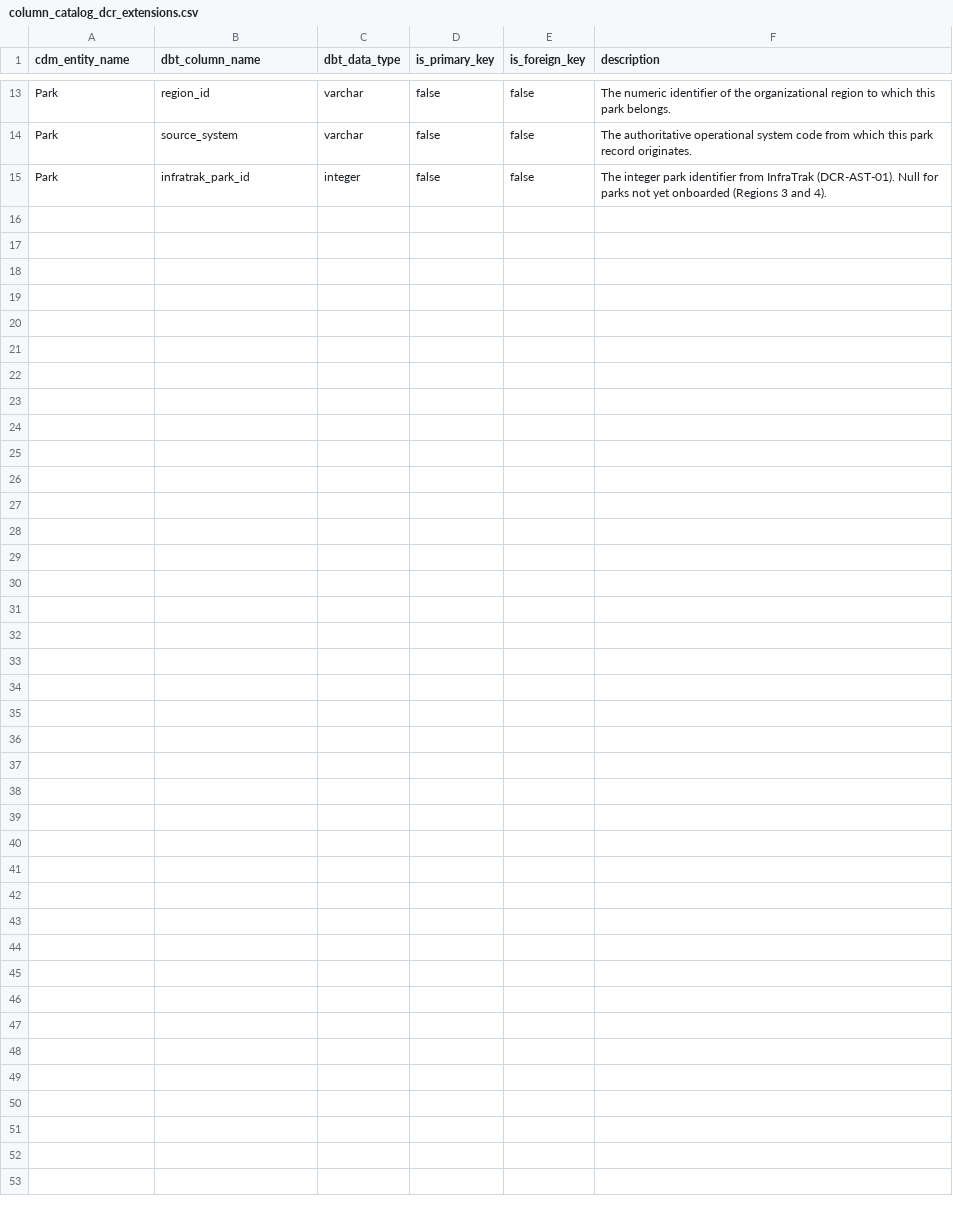
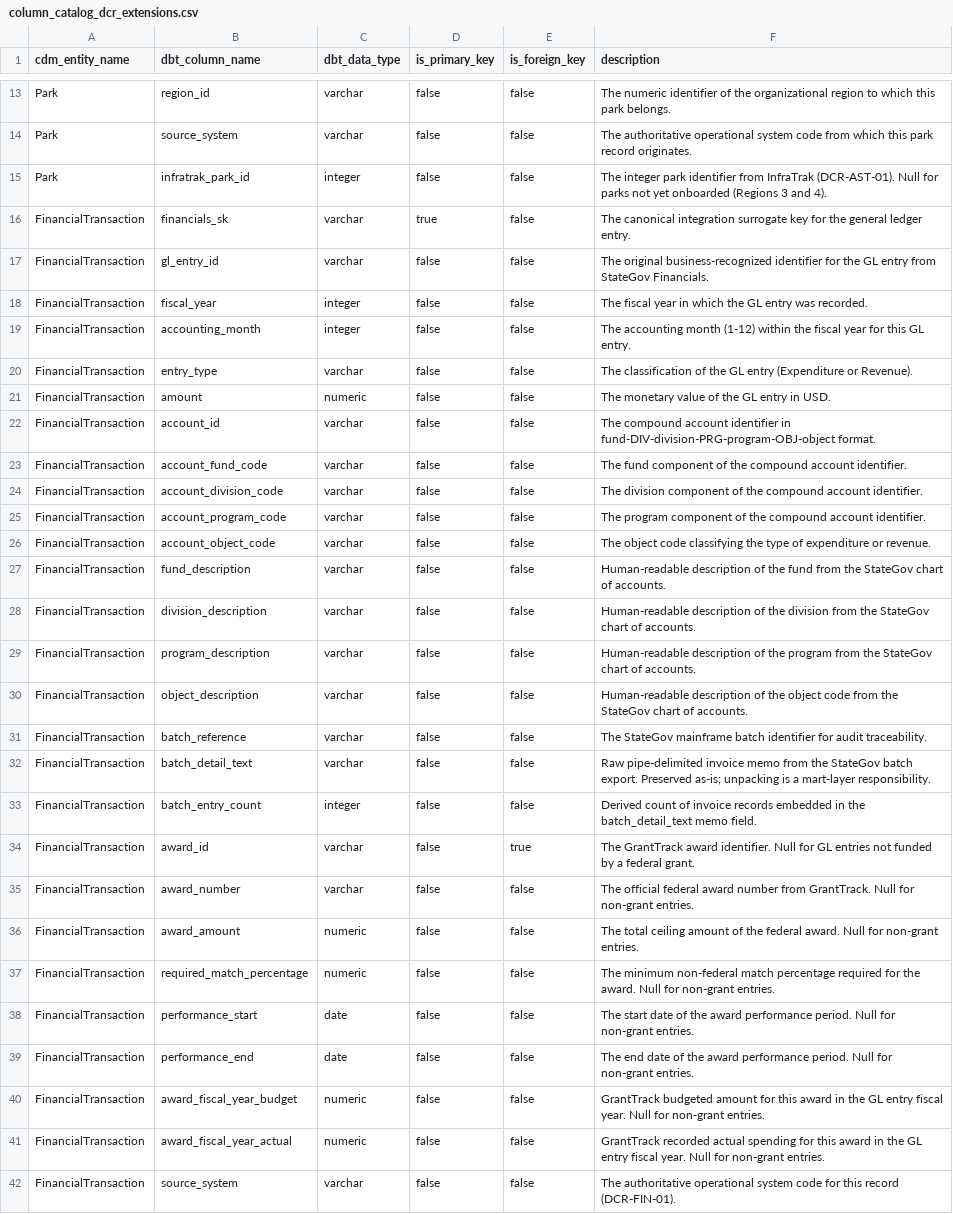
Before and after one commit to connoreverson/dbt-dcr-analytics, a CSV file: seeds/cdm_catalogs/column_catalog_dcr_extensions.csv, drawn as a sheet; only a part is shown, gaps mark what is left out.

```diff
--- a/seeds/cdm_catalogs/column_catalog_dcr_extensions.csv
+++ b/seeds/cdm_catalogs/column_catalog_dcr_extensions.csv
@@ -15 +15,28 @@ Park,source_system,varchar,false,false,The authoritative operational system code
 Park,infratrak_park_id,integer,false,false,The integer park identifier from InfraTrak (DCR-AST-01). Null for parks not yet onboarded (Regions 3 and 4).
+FinancialTransaction,financials_sk,varchar,true,false,The canonical integration surrogate key for the general ledger entry.
+FinancialTransaction,gl_entry_id,varchar,false,false,The original business-recognized identifier for the GL entry from StateGov Financials.
+FinancialTransaction,fiscal_year,integer,false,false,The fiscal year in which the GL entry was recorded.
+FinancialTransaction,accounting_month,integer,false,false,The accounting month (1-12) within the fiscal year for this GL entry.
+FinancialTransaction,entry_type,varchar,false,false,The classification of the GL entry (Expenditure or Revenue).
+FinancialTransaction,amount,numeric,false,false,The monetary value of the GL entry in USD.
+FinancialTransaction,account_id,varchar,false,false,The compound account identifier in fund-DIV-division-PRG-program-OBJ-object format.
+FinancialTransaction,account_fund_code,varchar,false,false,The fund component of the compound account identifier.
+FinancialTransaction,account_division_code,varchar,false,false,The division component of the compound account identifier.
+FinancialTransaction,account_program_code,varchar,false,false,The program component of the compound account identifier.
+FinancialTransaction,account_object_code,varchar,false,false,The object code classifying the type of expenditure or revenue.
+FinancialTransaction,fund_description,varchar,false,false,Human-readable description of the fund from the StateGov chart of accounts.
+FinancialTransaction,division_description,varchar,false,false,Human-readable description of the division from the StateGov chart of accounts.
+FinancialTransaction,program_description,varchar,false,false,Human-readable description of the program from the StateGov chart of accounts.
+FinancialTransaction,object_description,varchar,false,false,Human-readable description of the object code from the StateGov chart of accounts.
+FinancialTransaction,batch_reference,varchar,false,false,The StateGov mainframe batch identifier for audit traceability.
+FinancialTransaction,batch_detail_text,varchar,false,false,Raw pipe-delimited invoice memo from the StateGov batch export. Preserved as-is; unpacking is a mart-layer responsibility.
+FinancialTransaction,batch_entry_count,integer,false,false,Derived count of invoice records embedded in the batch_detail_text memo field.
+FinancialTransaction,award_id,varchar,false,true,The GrantTrack award identifier. Null for GL entries not funded by a federal grant.
+FinancialTransaction,award_number,varchar,false,false,The official federal award number from GrantTrack. Null for non-grant entries.
+FinancialTransaction,award_amount,numeric,false,false,The total ceiling amount of the federal award. Null for non-grant entries.
+FinancialTransaction,required_match_percentage,numeric,false,false,The minimum non-federal match percentage required for the award. Null for non-grant entries.
+FinancialTransaction,performance_start,date,false,false,The start date of the award performance period. Null for non-grant entries.
+FinancialTransaction,performance_end,date,false,false,The end date of the award performance period. Null for non-grant entries.
+FinancialTransaction,award_fiscal_year_budget,numeric,false,false,GrantTrack budgeted amount for this award in the GL entry fiscal year. Null for non-grant entries.
+FinancialTransaction,award_fiscal_year_actual,numeric,false,false,GrantTrack recorded actual spending for this award in the GL entry fiscal year. Null for non-grant entries.
+FinancialTransaction,source_system,varchar,false,false,The authoritative operational system code for this record (DCR-FIN-01).
```
Also changed, not shown: seeds/cdm_crosswalk.csv, 3 other files.
